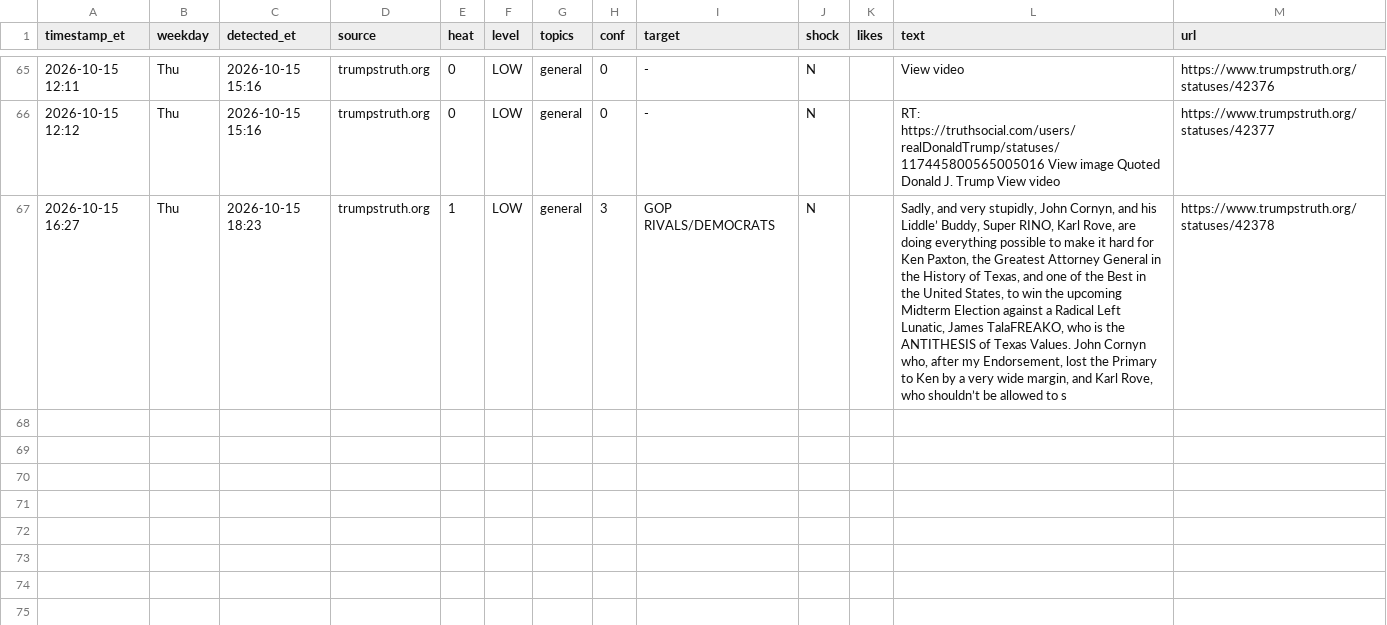
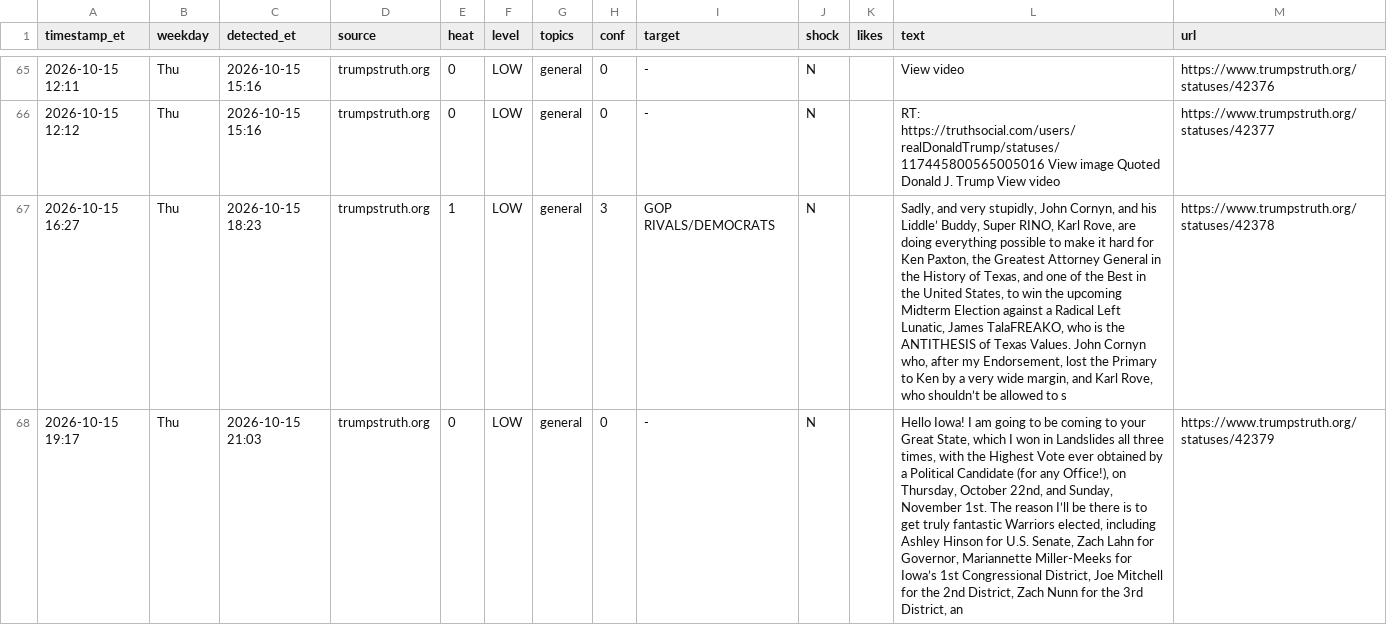
Before and after one commit to dlarimore/trump-post-watch, a CSV file: alert_log.csv, drawn as a sheet; only a part is shown, gaps mark what is left out; the diff names each change by its address in the sheet, - before the commit and + after, or states it on an @@ line.

```diff
--- a/alert_log.csv
+++ b/alert_log.csv
+row 68: 2026-10-15 19:17 | Thu | 2026-10-15 21:03 | trumpstruth.org | 0 | LOW | general | 0 | - | N |  | Hello Iowa! I am going to be coming to your Great State, which I won in Landslides all three times, with the Highest Vote ever obtained by a Political Candidate (for any Office!), on Thursday, October 22nd, and Sunday, November 1st. The reason I’ll be there is to get truly fantastic Warriors elected, including Ashley Hinson for U.S. Senate, Zach Lahn for Governor, Mariannette Miller-Meeks for Iowa’s 1st Congressional District, Joe Mitchell for the 2nd District, Zach Nunn for the 3rd District, an | https://www.trumpstruth.org/statuses/42379
```
Also changed, not shown: 1 other file.
